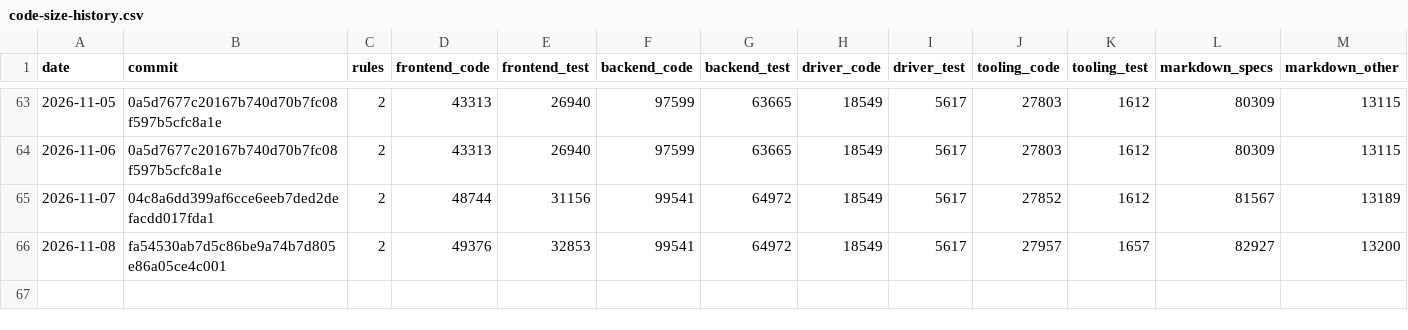
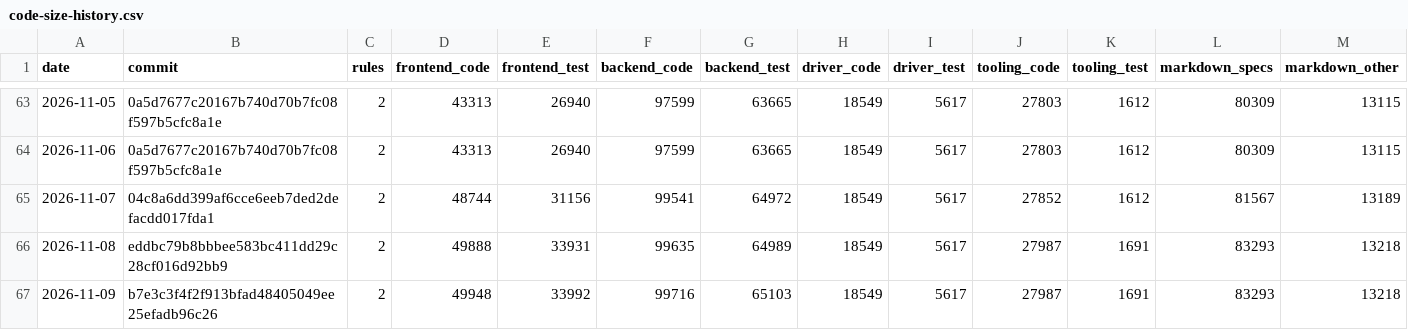
Before and after one commit to MrDesjardins/audiorouter, a CSV file: code-size-history.csv, drawn as a sheet; only a part is shown, gaps mark what is left out.

```diff
--- a/code-size-history.csv
+++ b/code-size-history.csv
@@ -65,2 +65,3 @@ date,commit,rules,frontend_code,frontend_test,backend_code,backend_test,driver_c
 2026-11-07,04c8a6dd399af6cce6eeb7ded2defacdd017fda1,2,48744,31156,99541,64972,18549,5617,27852,1612,81567,13189
-2026-11-08,fa54530ab7d5c86be9a74b7d805e86a05ce4c001,2,49376,32853,99541,64972,18549,5617,27957,1657,82927,13200
+2026-11-08,eddbc79b8bbbee583bc411dd29c28cf016d92bb9,2,49888,33931,99635,64989,18549,5617,27987,1691,83293,13218
+2026-11-09,b7e3c3f4f2f913bfad48405049ee25efadb96c26,2,49948,33992,99716,65103,18549,5617,27987,1691,83293,13218
```
Also changed, not shown: 2 other files.
